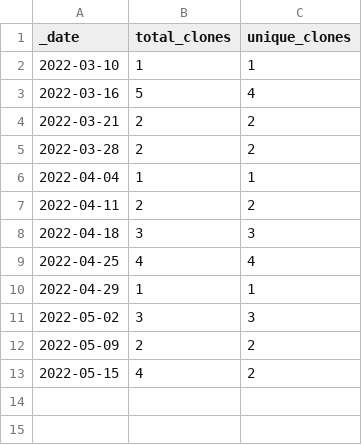
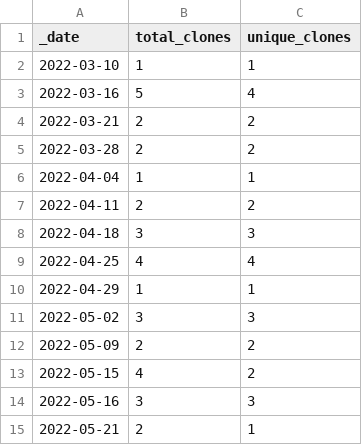
Before and after one commit to opentecr/opentecr-data, a CSV file: traffic/clones.csv, drawn as a sheet; the diff names each change by its address in the sheet, - before the commit and + after, or states it on an @@ line.

Commit message:
GitHub traffic

```diff
--- a/traffic/clones.csv
+++ b/traffic/clones.csv
+row 14: 2022-05-16 | 3 | 3
+row 15: 2022-05-21 | 2 | 1
```
Also changed, not shown: 2 other files.
